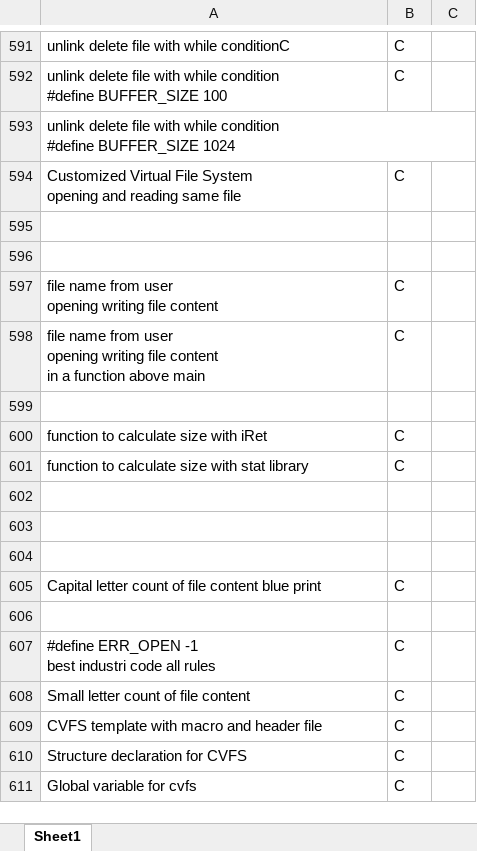
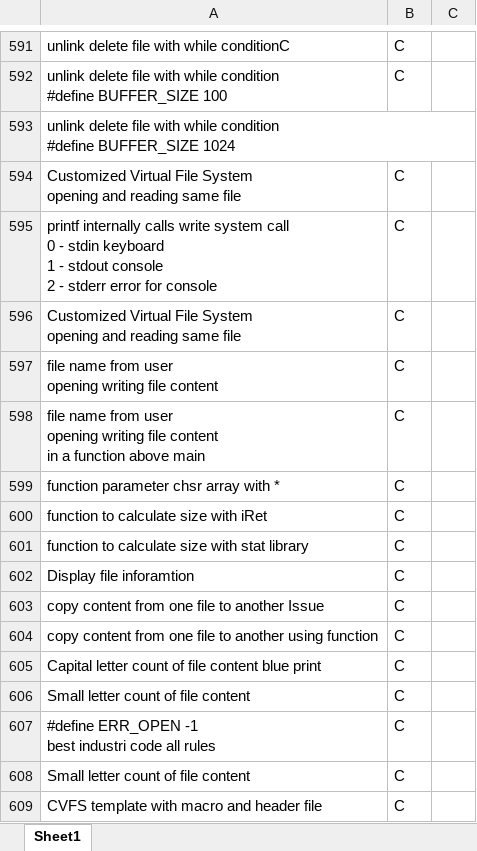
Before and after one commit to ShreyaViKu/Logic_Building, an Excel workbook: LB_Program_Statements.xlsx, sheet Sheet1, drawn as a sheet; only a part is shown, gaps mark what is left out; the shorter side is filled out with more unchanged rows; values as stored, in another font and other column widths than the file's, no borders; ↵ is a line break in a cell; the diff covers the shown part only; the diff names each change by its address in the sheet, - before the commit and + after, or states it on an @@ line.

Commit message:
CVFS structure and functions

```diff
--- a/LB_Program_Statements.xlsx (sheet Sheet1)
+++ b/LB_Program_Statements.xlsx (sheet Sheet1)
-row 595: (empty)
+row 595: printf internally calls write system call ↵ 0 - stdin keyboard ↵ 1 - stdout console ↵ 2 - stderr error for console | C
-row 596: (empty)
+row 596: Customized Virtual File System ↵ opening and reading same file | C
-row 599: (empty)
+row 599: function parameter chsr array with * | C
-row 602: (empty)
+row 602: Display file inforamtion | C
-row 603: (empty)
+row 603: copy content from one file to another Issue | C
-row 604: (empty)
+row 604: copy content from one file to another using function | C
-row 606: (empty)
+row 606: Small letter count of file content | C
```
Also changed, not shown: 17 added rows elsewhere in this sheet, 4 other files.
